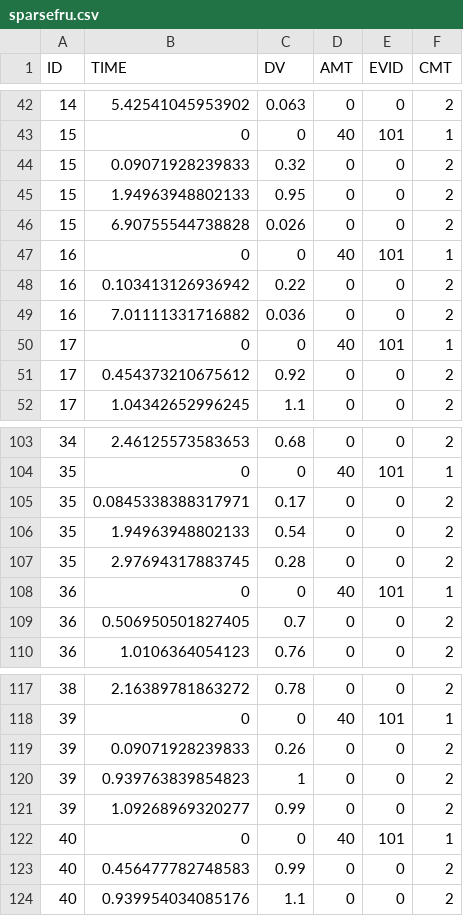
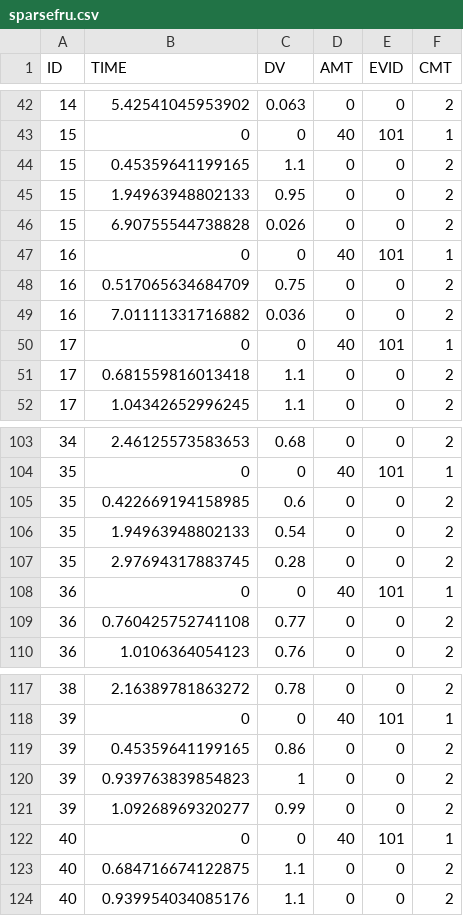
Before and after one commit to dlonsdal/SGUL_PK_data, a CSV file: sparsefru.csv, drawn as a sheet; only a part is shown, gaps mark what is left out; the diff covers the shown part only.

```diff
--- a/sparsefru.csv
+++ b/sparsefru.csv
@@ -43,3 +43,3 @@
 15,0,0,40,101,1
-15,0.09071928239833,0.32,0,0,2
+15,0.45359641199165,1.1,0,0,2
 15,1.94963948802133,0.95,0,0,2
@@ -47,6 +47,6 @@
 16,0,0,40,101,1
-16,0.103413126936942,0.22,0,0,2
+16,0.517065634684709,0.75,0,0,2
 16,7.01111331716882,0.036,0,0,2
 17,0,0,40,101,1
-17,0.454373210675612,0.92,0,0,2
+17,0.681559816013418,1.1,0,0,2
 17,1.04342652996245,1.1,0,0,2
@@ -104,3 +104,3 @@
 35,0,0,40,101,1
-35,0.0845338388317971,0.17,0,0,2
+35,0.422669194158985,0.6,0,0,2
 35,1.94963948802133,0.54,0,0,2
@@ -108,3 +108,3 @@
 36,0,0,40,101,1
-36,0.506950501827405,0.7,0,0,2
+36,0.760425752741108,0.77,0,0,2
 36,1.0106364054123,0.76,0,0,2
@@ -118,3 +118,3 @@
 39,0,0,40,101,1
-39,0.09071928239833,0.26,0,0,2
+39,0.45359641199165,0.86,0,0,2
 39,0.939763839854823,1,0,0,2
@@ -122,3 +122,3 @@
 40,0,0,40,101,1
-40,0.456477782748583,0.99,0,0,2
+40,0.684716674122875,1.1,0,0,2
 40,0.939954034085176,1.1,0,0,2
```
Also changed, not shown: 3 added rows, 3 removed rows and 12 edited cells elsewhere in this file, 1 other file.
